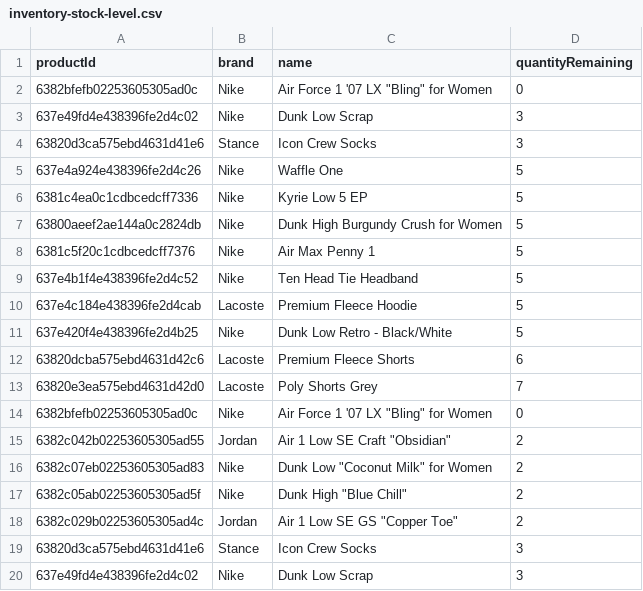
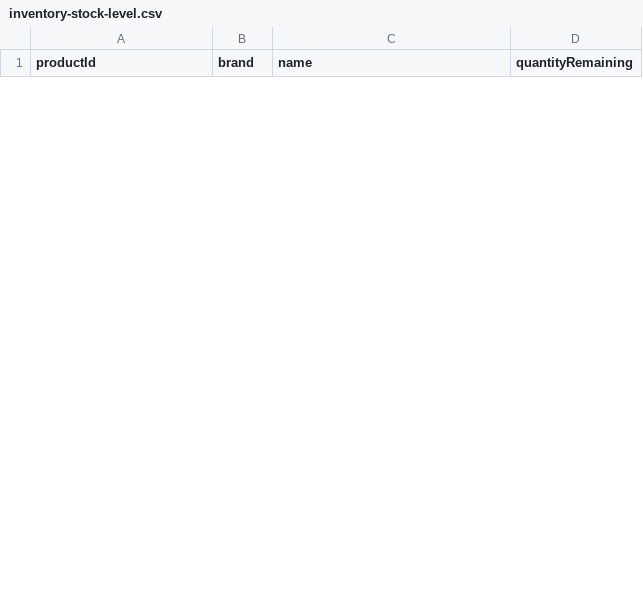
Before and after one commit to franc1sjacob/DapperDrops-Website, a CSV file: public/charts/inventory-stock-level.csv, drawn as a sheet; only a part is shown; removed rows and columns are numbered as before the commit, all else as after; the diff covers the shown part only; the diff names each change by its address in the sheet, - before the commit and + after, or states it on an @@ line.

```diff
--- a/public/charts/inventory-stock-level.csv
+++ b/public/charts/inventory-stock-level.csv
-row 2: 6382bfefb02253605305ad0c | Nike | Air Force 1 '07 LX "Bling" for Women | 0
-row 3: 637e49fd4e438396fe2d4c02 | Nike | Dunk Low Scrap | 3
-row 4: 63820d3ca575ebd4631d41e6 | Stance | Icon Crew Socks | 3
-row 5: 637e4a924e438396fe2d4c26 | Nike | Waffle One | 5
-row 6: 6381c4ea0c1cdbcedcff7336 | Nike | Kyrie Low 5 EP | 5
-row 7: 63800aeef2ae144a0c2824db | Nike | Dunk High Burgundy Crush for Women | 5
-row 8: 6381c5f20c1cdbcedcff7376 | Nike | Air Max Penny 1 | 5
-row 9: 637e4b1f4e438396fe2d4c52 | Nike | Ten Head Tie Headband | 5
-row 10: 637e4c184e438396fe2d4cab | Lacoste | Premium Fleece Hoodie | 5
-row 11: 637e420f4e438396fe2d4b25 | Nike | Dunk Low Retro - Black/White | 5
-row 12: 63820dcba575ebd4631d42c6 | Lacoste | Premium Fleece Shorts | 6
-row 13: 63820e3ea575ebd4631d42d0 | Lacoste | Poly Shorts Grey | 7
-row 14: 6382bfefb02253605305ad0c | Nike | Air Force 1 '07 LX "Bling" for Women | 0
-row 15: 6382c042b02253605305ad55 | Jordan | Air 1 Low SE Craft "Obsidian" | 2
-row 16: 6382c07eb02253605305ad83 | Nike | Dunk Low "Coconut Milk" for Women | 2
-row 17: 6382c05ab02253605305ad5f | Nike | Dunk High "Blue Chill" | 2
-row 18: 6382c029b02253605305ad4c | Jordan | Air 1 Low SE GS "Copper Toe" | 2
-row 19: 63820d3ca575ebd4631d41e6 | Stance | Icon Crew Socks | 3
-row 20: 637e49fd4e438396fe2d4c02 | Nike | Dunk Low Scrap | 3
```
Also changed, not shown: 3 added rows and 13 removed rows elsewhere in this file, 5 other files.
